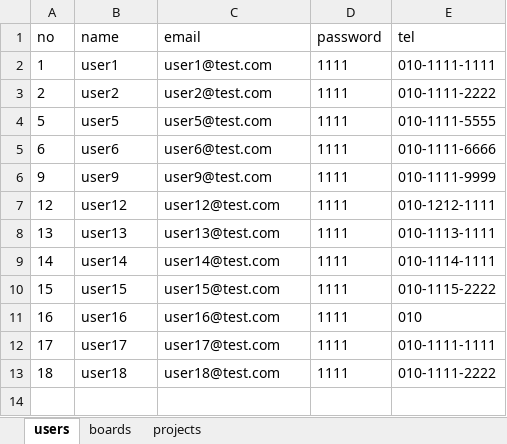
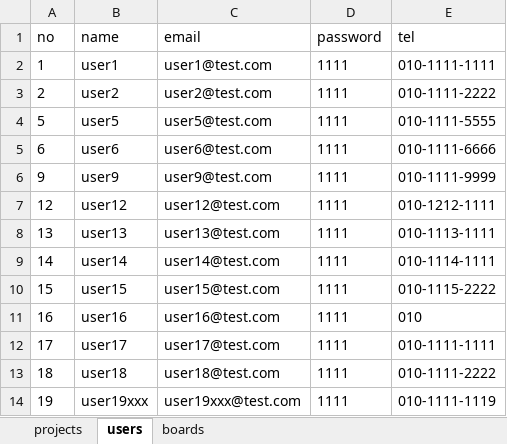
Before and after one commit to backnback/bitcamp-mystudy, an Excel workbook: myapp/app/data.xlsx, sheet users, drawn as a sheet; values as stored, in another font and other column widths than the file's, no borders; the diff names each change by its address in the sheet, - before the commit and + after, or states it on an @@ line.

```diff
--- a/myapp/app/data.xlsx (sheet users)
+++ b/myapp/app/data.xlsx (sheet users)
@@ sheet tab order changed: projects | users | boards @@
+row 14: 19 | user19xxx | user19xxx@test.com | 1111 | 010-1111-1119
```
Also changed, not shown: 27 other files.
